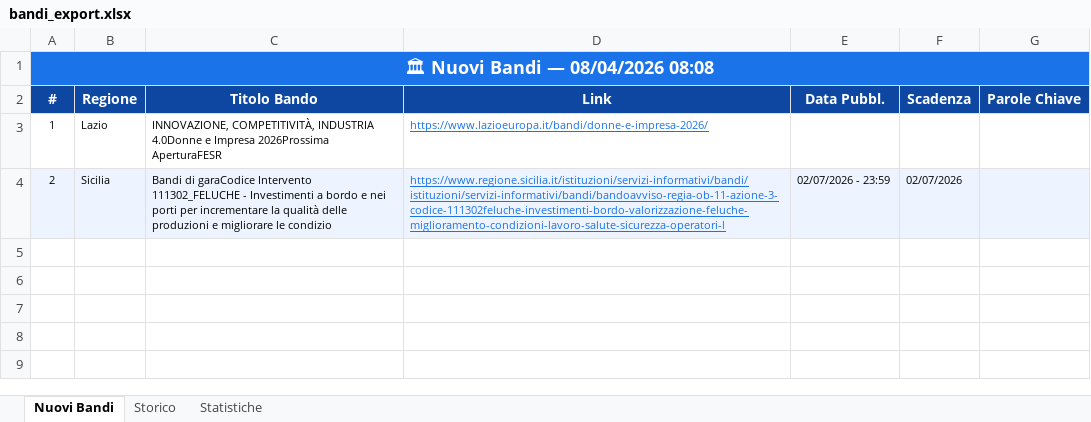
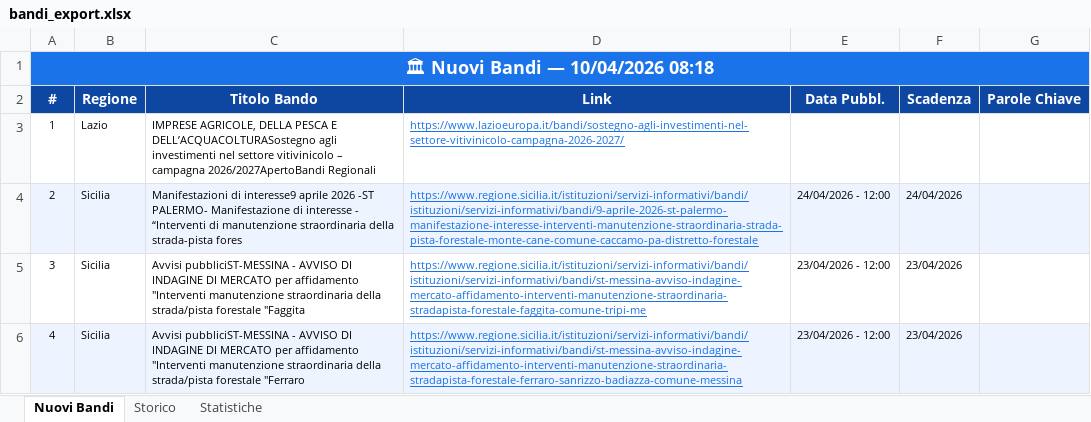
Before and after one commit to cdalvise/bandi-monitor, an Excel workbook: data/bandi_export.xlsx, sheet Nuovi Bandi, drawn as a sheet; values as stored, in another font and other column widths than the file's, no borders; the diff names each change by its address in the sheet, - before the commit and + after, or states it on an @@ line.

```diff
--- a/data/bandi_export.xlsx (sheet Nuovi Bandi)
+++ b/data/bandi_export.xlsx (sheet Nuovi Bandi)
-A1 (#): 🏛 Nuovi Bandi — 08/04/2026 08:08
+A1 (#): 🏛 Nuovi Bandi — 10/04/2026 08:18
-C3 (Titolo Bando): INNOVAZIONE, COMPETITIVITÀ, INDUSTRIA 4.0Donne e Impresa 2026Prossima AperturaFESR
+C3 (Titolo Bando): IMPRESE AGRICOLE, DELLA PESCA E DELL’ACQUACOLTURASostegno agli investimenti nel settore vitivinicolo – campagna 2026/2027ApertoBandi Regionali
-D3 (Link): https://www.lazioeuropa.it/bandi/donne-e-impresa-2026/
+D3 (Link): https://www.lazioeuropa.it/bandi/sostegno-agli-investimenti-nel-settore-vitivinicolo-campagna-2026-2027/
-C4 (Titolo Bando): Bandi di garaCodice Intervento 111302_FELUCHE - Investimenti a bordo e nei porti per incrementare la qualità delle produzioni e migliorare le condizio
+C4 (Titolo Bando): Manifestazioni di interesse9 aprile 2026 -ST PALERMO- Manifestazione di interesse - “Interventi di manutenzione straordinaria della strada-pista fores
-D4 (Link): https://www.regione.sicilia.it/istituzioni/servizi-informativi/bandi/istituzioni/servizi-informativi/bandi/bandoavviso-regia-ob-11-azione-3-codice-111302feluche-investimenti-bordo-valorizzazione-feluche-miglioramento-condizioni-lavoro-salute-sicurezza-operatori-l
+D4 (Link): https://www.regione.sicilia.it/istituzioni/servizi-informativi/bandi/istituzioni/servizi-informativi/bandi/9-aprile-2026-st-palermo-manifestazione-interesse-interventi-manutenzione-straordinaria-strada-pista-forestale-monte-cane-comune-caccamo-pa-distretto-forestale
-E4 (Data Pubbl.): 02/07/2026 - 23:59
+E4 (Data Pubbl.): 24/04/2026 - 12:00
-F4 (Scadenza): 02/07/2026
+F4 (Scadenza): 24/04/2026
+row 5: 3 | Sicilia | Avvisi pubbliciST-MESSINA - AVVISO DI INDAGINE DI MERCATO per affidamento "Interventi manutenzione straordinaria della strada/pista forestale "Faggita | https://www.regione.sicilia.it/istituzioni/servizi-informativi/bandi/istituzioni/servizi-informativi/bandi/st-messina-avviso-indagine-mercato-affidamento-interventi-manutenzione-straordinaria-stradapista-forestale-faggita-comune-tripi-me | 23/04/2026 - 12:00 | 23/04/2026
+row 6: 4 | Sicilia | Avvisi pubbliciST-MESSINA - AVVISO DI INDAGINE DI MERCATO per affidamento "Interventi manutenzione straordinaria della strada/pista forestale "Ferraro | https://www.regione.sicilia.it/istituzioni/servizi-informativi/bandi/istituzioni/servizi-informativi/bandi/st-messina-avviso-indagine-mercato-affidamento-interventi-manutenzione-straordinaria-stradapista-forestale-ferraro-sanrizzo-badiazza-comune-messina | 23/04/2026 - 12:00 | 23/04/2026
```
Also changed, not shown: sheet Storico, sheet Statistiche, 1 other file.
